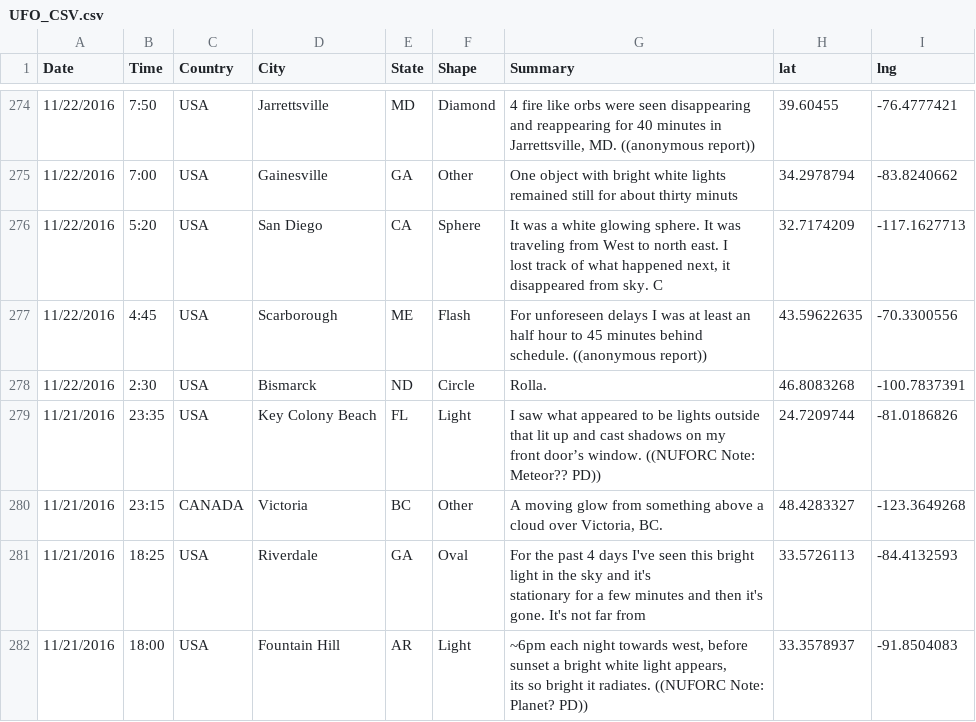
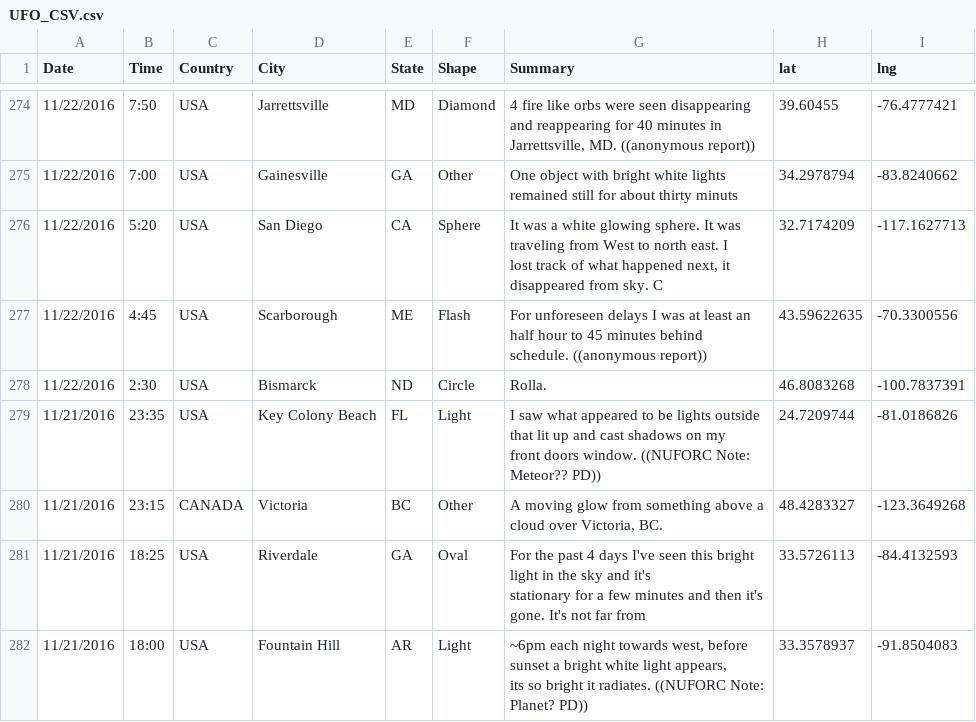
Before and after one commit to zacharykroell/Project3, a CSV file: UFO_CSV.csv, drawn as a sheet; only a part is shown, gaps mark what is left out; ↵ is a line break in a cell; the diff covers the shown part only; the diff names each change by its address in the sheet, - before the commit and + after, or states it on an @@ line.

Commit message:
Update UFO_CSV.csv

```diff
--- a/UFO_CSV.csv
+++ b/UFO_CSV.csv
-G279 (Summary): …my ↵ front door’s window. ((NUFORC…
+G279 (Summary): …my ↵ front doors window. ((NUFORC…
```
Also changed, not shown: 7 edited cells elsewhere in this file.
